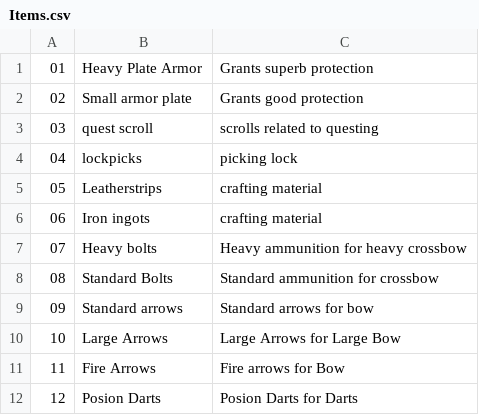
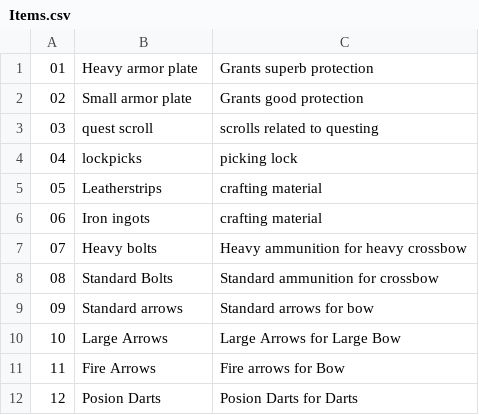
Before and after one commit to Kharolus-Rex/Soulsborne, a CSV file: WorldEngine/CSVFiles/Items.csv, drawn as a sheet.

```diff
--- a/WorldEngine/CSVFiles/Items.csv
+++ b/WorldEngine/CSVFiles/Items.csv
@@ -1,2 +1,2 @@
-01,Heavy Plate Armor,Grants superb protection
+01,Heavy armor plate,Grants superb protection
 02,Small armor plate,Grants good protection
```
Also changed, not shown: WorldEngine/CSVFiles/rooms.csv, 6 other files.
